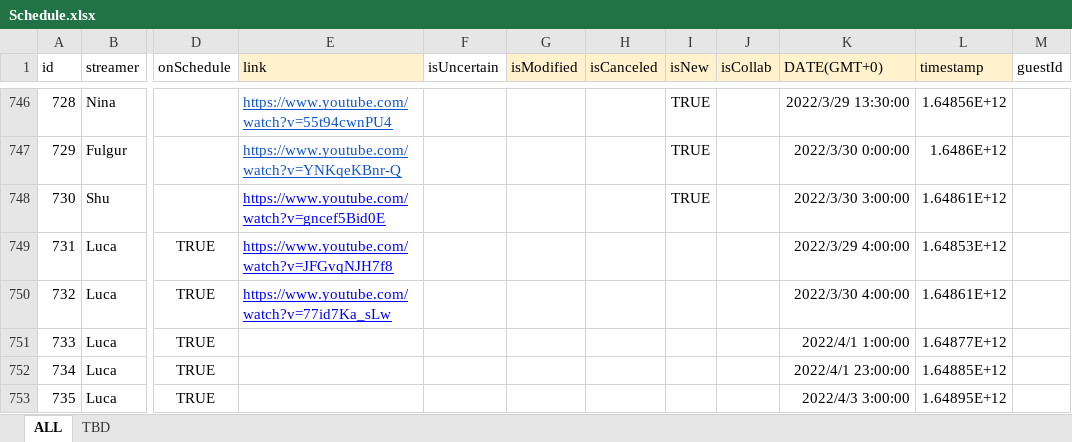
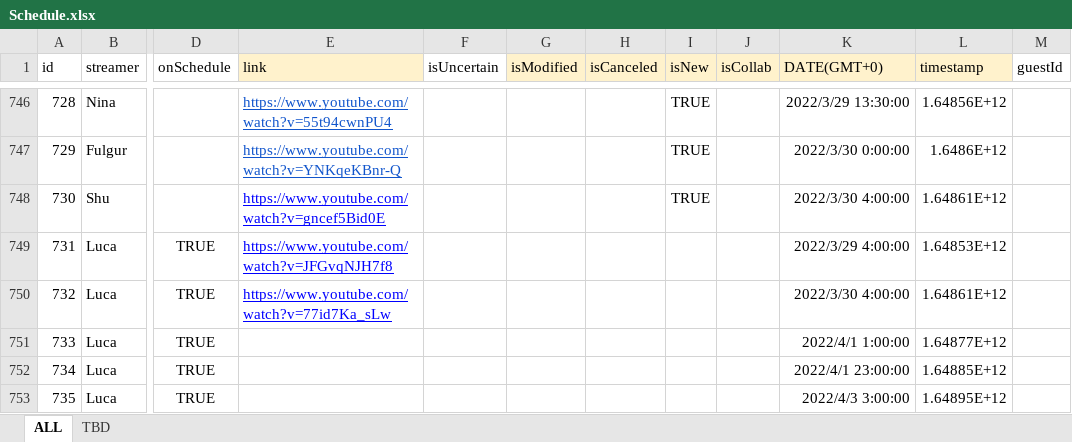
Before and after one commit to v4724/nijisanji-schedule, an Excel workbook: docs/assets/docs/Schedule.xlsx, sheet ALL, drawn as a sheet; only a part is shown, gaps mark what is left out; values as stored, in another font and other column widths than the file's, no borders; charts and pictures not drawn; the diff names each change by its address in the sheet, - before the commit and + after, or states it on an @@ line.

Commit message:
update schedule

```diff
--- a/docs/assets/docs/Schedule.xlsx (sheet ALL)
+++ b/docs/assets/docs/Schedule.xlsx (sheet ALL)
-K748 (DATE(GMT+0)): 2022/3/30 3:00:00
+K748 (DATE(GMT+0)): 2022/3/30 4:00:00
```
